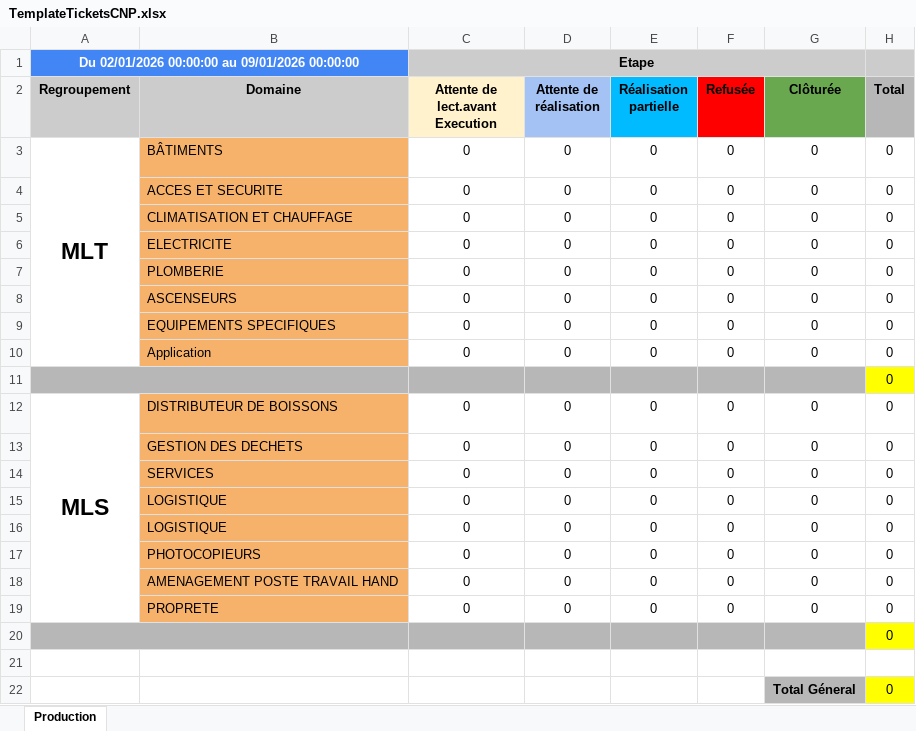
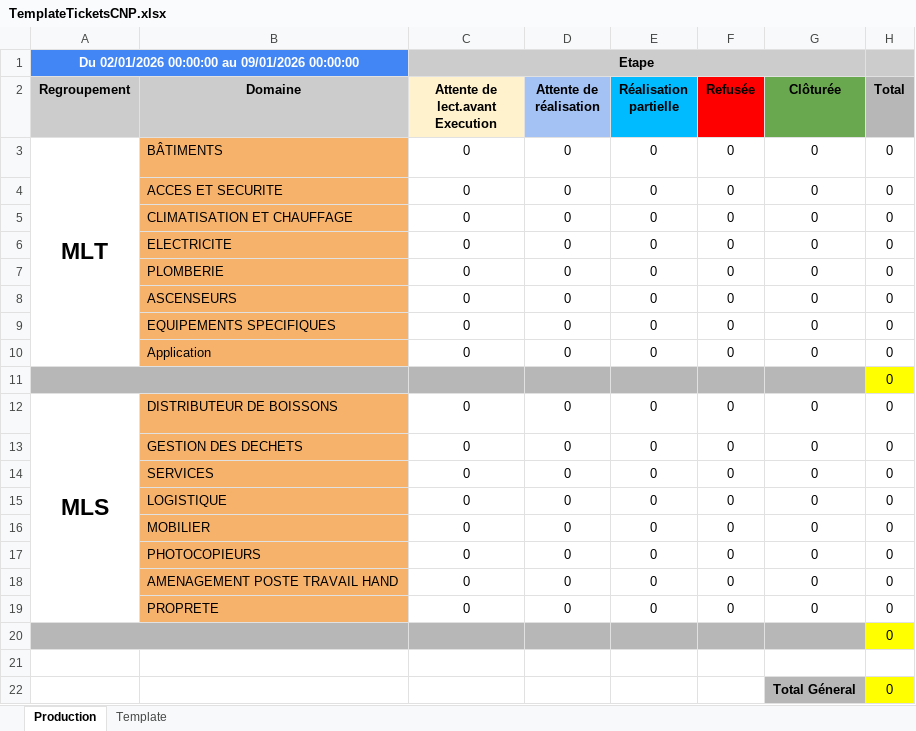
Before and after one commit to spinalcom/spinal-organ-cnp-report-ticket-temp, an Excel workbook: templates/TemplateTicketsCNP.xlsx, sheet Production, drawn as a sheet; values as stored, in another font and other column widths than the file's, no borders; charts and pictures not drawn; the diff names each change by its address in the sheet, - before the commit and + after, or states it on an @@ line.

```diff
--- a/templates/TemplateTicketsCNP.xlsx (sheet Production)
+++ b/templates/TemplateTicketsCNP.xlsx (sheet Production)
+sheet tab: Template
-B16 (Domaine): LOGISTIQUE
+B16 (Domaine): MOBILIER
```
Also changed, not shown: charts or pictures, templates/TemplateCNPTempExtract.xlsx, 11 other files.
